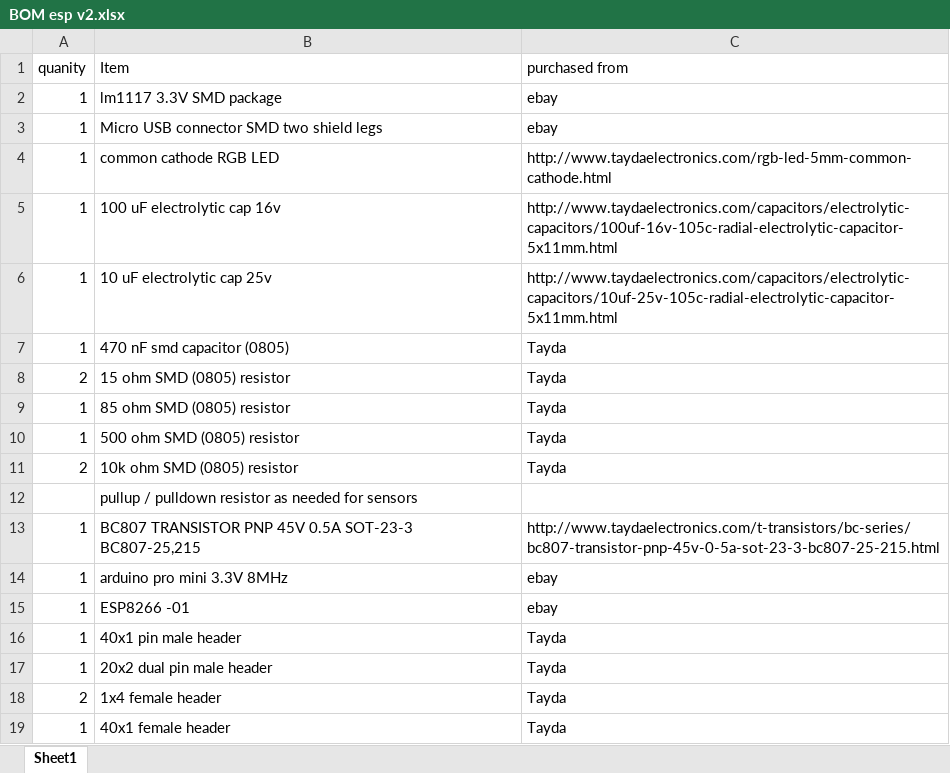
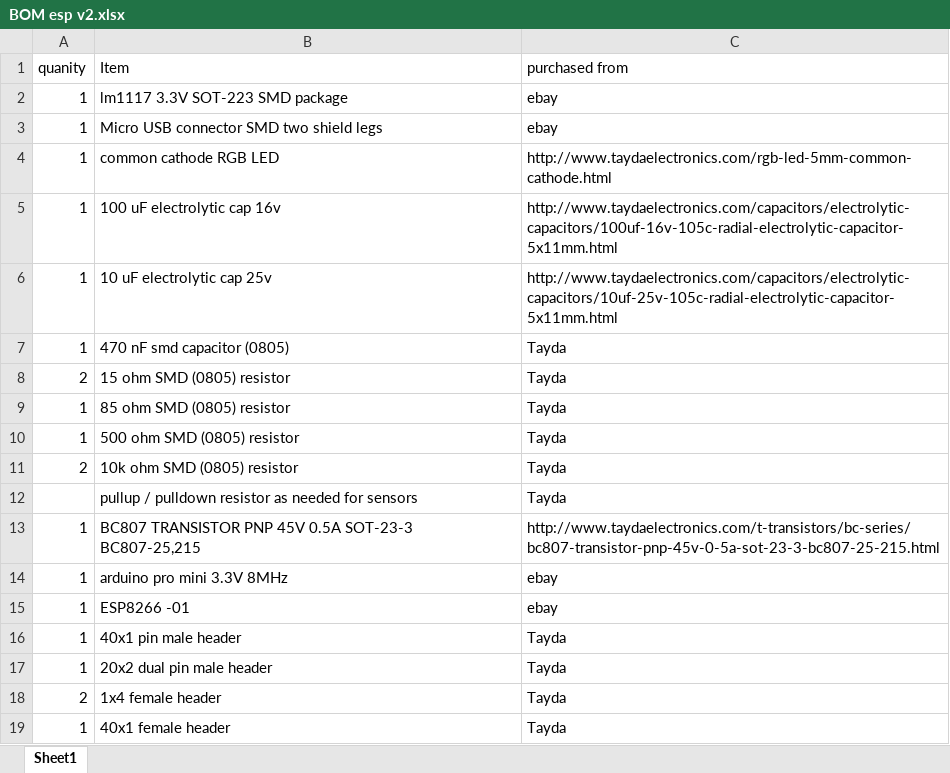
Before and after one commit to Doomhammer458/esp82665v, an Excel workbook: BOM esp v2.xlsx, sheet Sheet1, drawn as a sheet; values as stored, in another font and other column widths than the file's, no borders; the diff names each change by its address in the sheet, - before the commit and + after, or states it on an @@ line.

```diff
--- a/BOM esp v2.xlsx (sheet Sheet1)
+++ b/BOM esp v2.xlsx (sheet Sheet1)
-B2 (Item): lm1117 3.3V SMD package
+B2 (Item): lm1117 3.3V SOT-223 SMD package
-C12 (purchased from): (empty)
+C12 (purchased from): Tayda
```
Also changed, not shown: 2 other files.
